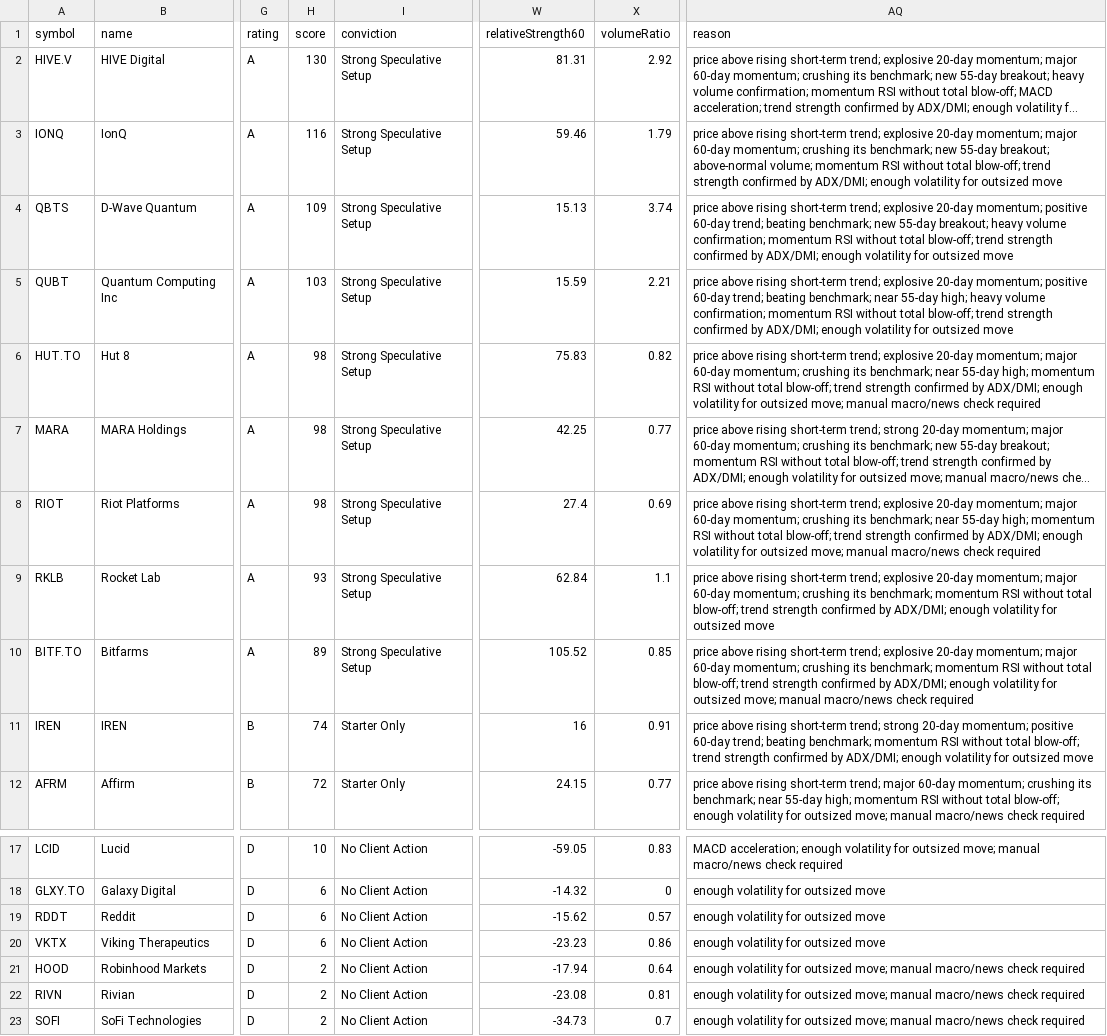
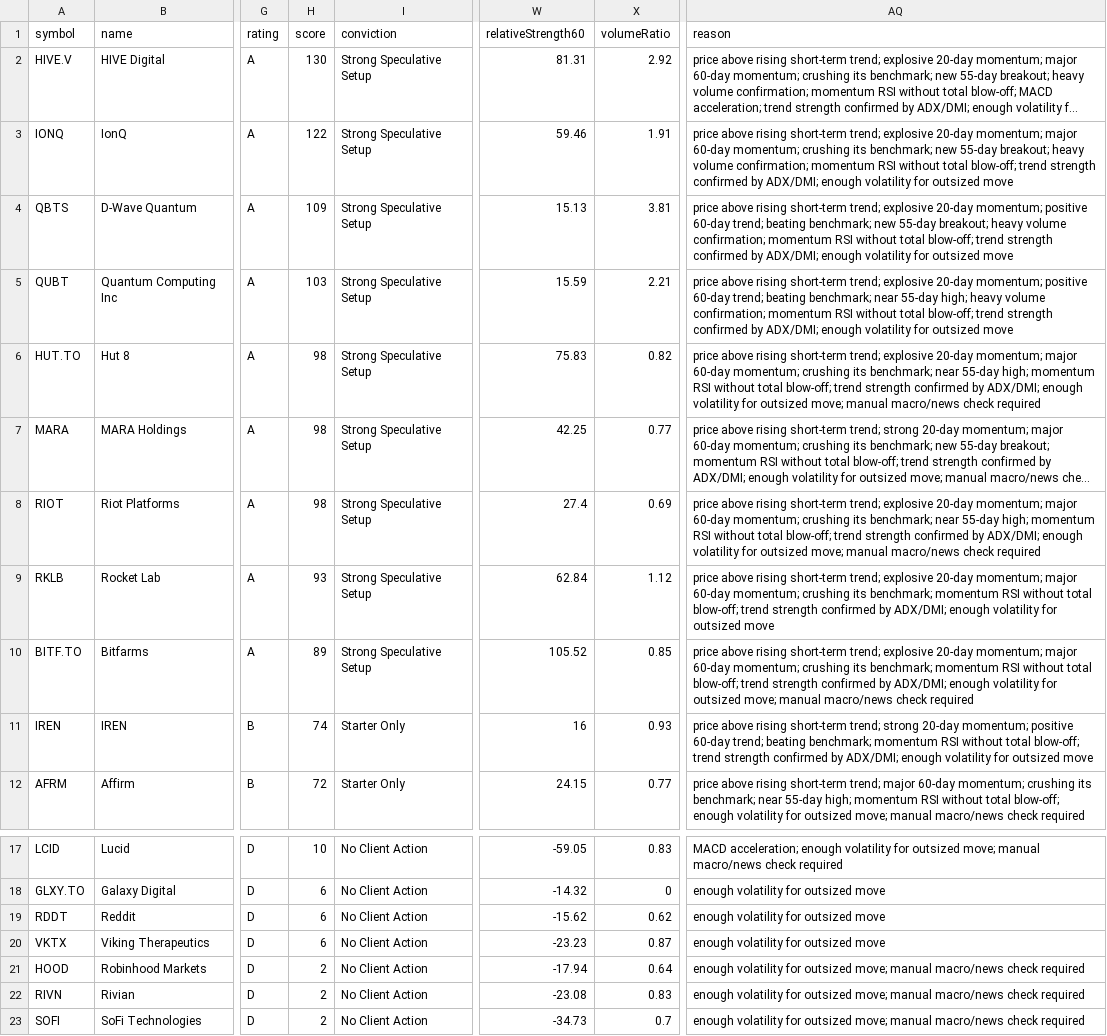
Before and after one commit to narendra0467/Trading-System, a CSV file: reports/latest_high_risk_scan.csv, drawn as a sheet; only a part is shown, gaps mark what is left out; long unchanged cells end in …; the diff names each change by its address in the sheet, - before the commit and + after, or states it on an @@ line.

```diff
--- a/reports/latest_high_risk_scan.csv
+++ b/reports/latest_high_risk_scan.csv
-H3 (score): 116
+H3 (score): 122
-X3 (volumeRatio): 1.79
+X3 (volumeRatio): 1.91
-AQ3 (reason): …55-day breakout; above-normal volume; momentum RSI…
+AQ3 (reason): …55-day breakout; heavy volume confirmation; momentum RSI…
-X4 (volumeRatio): 3.74
+X4 (volumeRatio): 3.81
-X9 (volumeRatio): 1.1
+X9 (volumeRatio): 1.12
-X11 (volumeRatio): 0.91
+X11 (volumeRatio): 0.93
-X19 (volumeRatio): 0.57
+X19 (volumeRatio): 0.62
-X20 (volumeRatio): 0.86
+X20 (volumeRatio): 0.87
-X22 (volumeRatio): 0.81
+X22 (volumeRatio): 0.83
```
Also changed, not shown: reports/hidden_multibagger_discovery_scanner.csv, reports/latest_backtest.csv, 19 other files.
